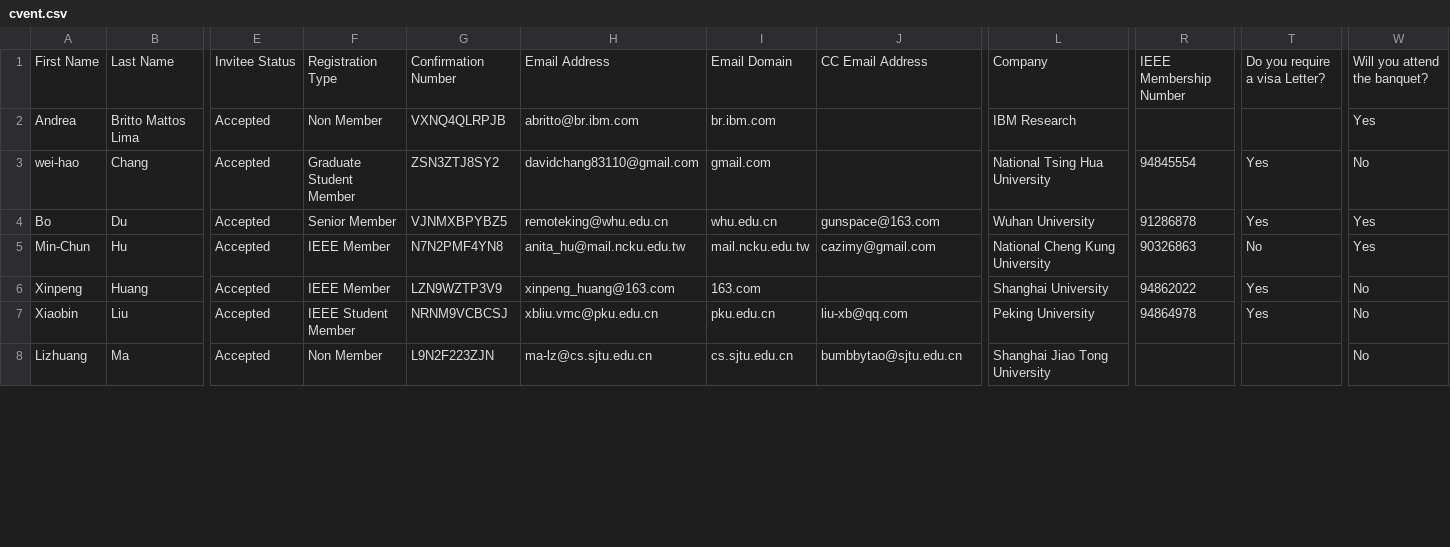
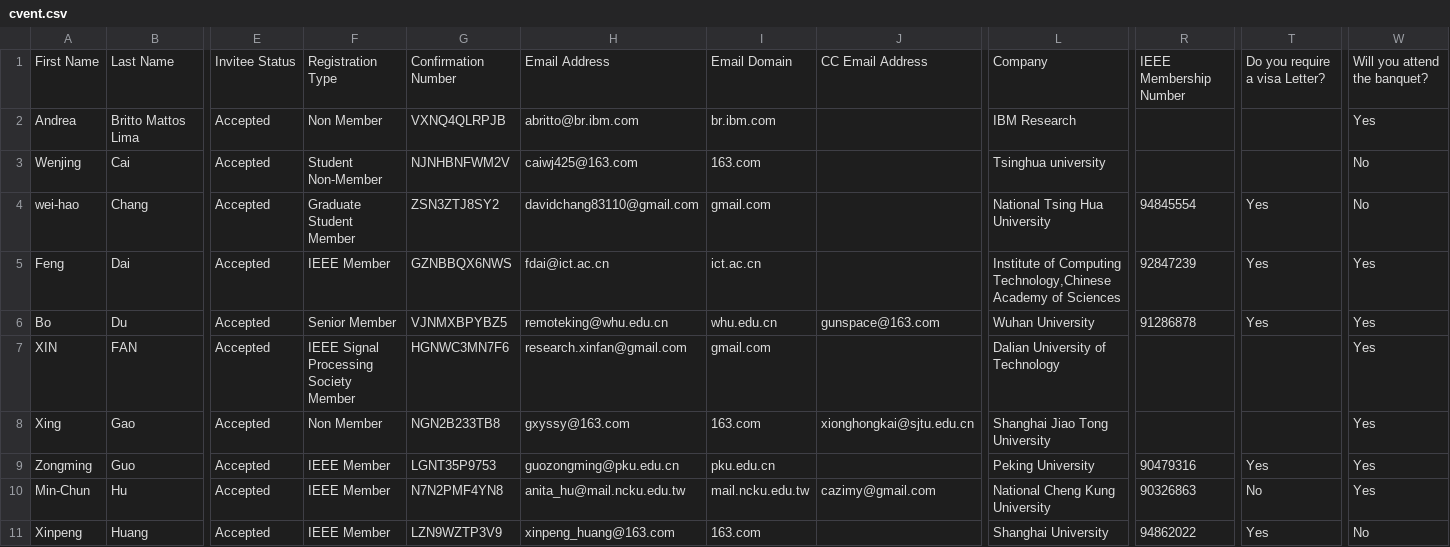
Before and after one commit to gbudiman/icme2018, a CSV file: app/models/cvent.csv, drawn as a sheet; only a part is shown, gaps mark what is left out; the shorter side is filled out with more unchanged rows; rows hold the shown columns only; the diff covers the shown part only; the diff names each change by its address in the sheet, - before the commit and + after, or states it on an @@ line.

```diff
--- a/app/models/cvent.csv
+++ b/app/models/cvent.csv
+row 3: Wenjing | Cai | Accepted | Student Non-Member | NJNHBNFWM2V | caiwj425@163.com | 163.com |  | Tsinghua university |  |  | No
+row 5: Feng | Dai | Accepted | IEEE Member | GZNBBQX6NWS | fdai@ict.ac.cn | ict.ac.cn |  | Institute of Computing Technology,Chinese Academy of Sciences | 92847239 | Yes | Yes
+row 7: XIN | FAN | Accepted | IEEE Signal Processing Society Member | HGNWC3MN7F6 | research.xinfan@gmail.com | gmail.com |  | Dalian University of Technology |  |  | Yes
+row 8: Xing | Gao | Accepted | Non Member | NGN2B233TB8 | gxyssy@163.com | 163.com | xionghongkai@sjtu.edu.cn | Shanghai Jiao Tong University |  |  | Yes
+row 9: Zongming | Guo | Accepted | IEEE Member | LGNT35P9753 | guozongming@pku.edu.cn | pku.edu.cn |  | Peking University | 90479316 | Yes | Yes
```
Also changed, not shown: 8 added rows and 1 edited cell elsewhere in this file, 1 other file.
